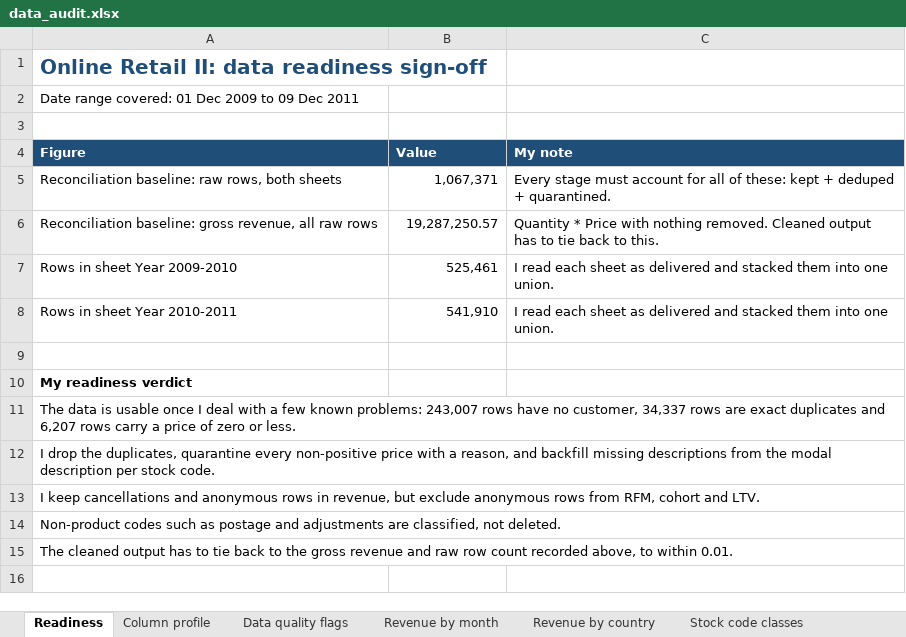
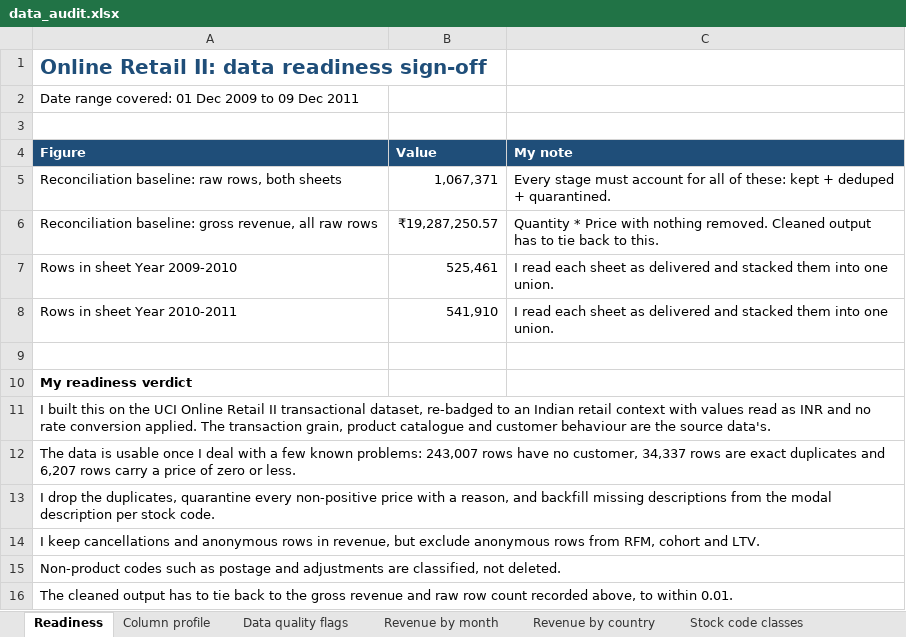
Before and after one commit to raghavmishra23/revenue-retention-online-retail, an Excel workbook: excel/data_audit.xlsx, sheet Readiness, drawn as a sheet; values as stored, in another font and other column widths than the file's, no borders; table styles not drawn; the diff names each change by its address in the sheet, - before the commit and + after, or states it on an @@ line.

Commit message:
re-badge the home market to india and read values as inr
no rate conversion, so every figure keeps its original magnitude; the
readiness sheet states the source dataset so the provenance is on record

```diff
--- a/excel/data_audit.xlsx (sheet Readiness)
+++ b/excel/data_audit.xlsx (sheet Readiness)
-B6 (Value): 19,287,250.57
+B6 (Value): ₹19,287,250.57
+row 11: I built this on the UCI Online Retail II transactional dataset, re-badged to an Indian retail context with values read as INR and no rate conversion applied. The transaction grain, product catalogue and customer behaviour are the source data's.
```
Also changed, not shown: sheet Stock code classes, sheet Revenue by country, sheet Revenue by month, sheet Column profile, charts or pictures, 2 other files.
